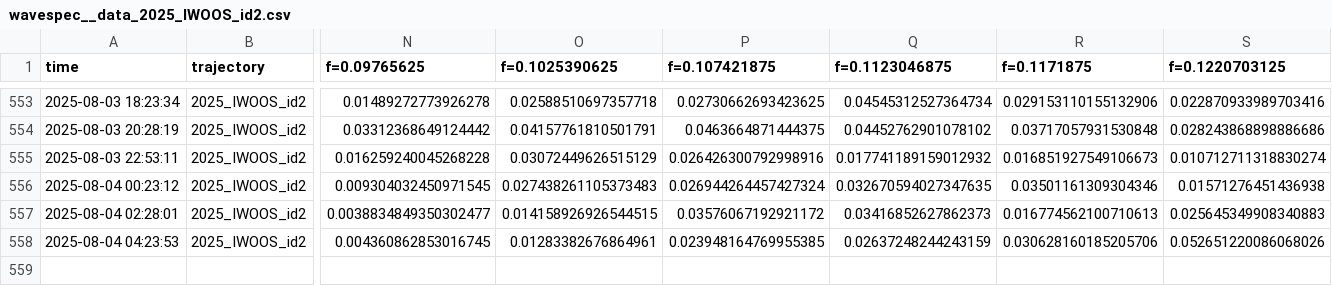
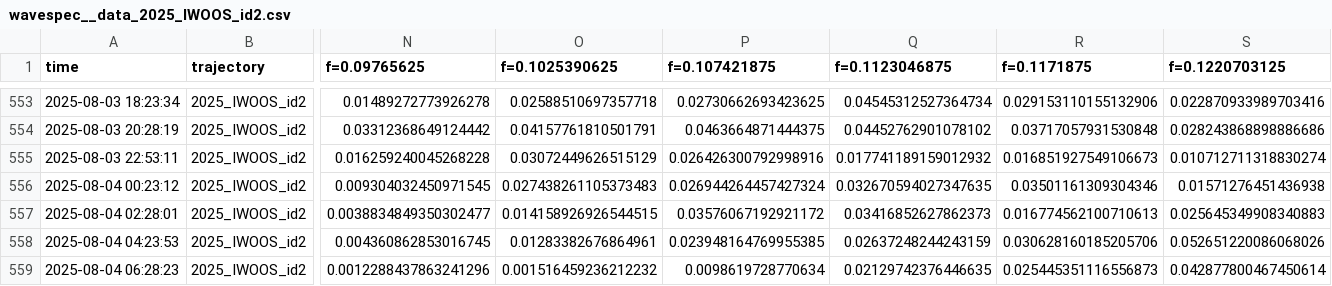
Before and after one commit to jerabaul29/2025_IWOOS_id2_data, a CSV file: wavespec__data_2025_IWOOS_id2.csv, drawn as a sheet; only a part is shown, gaps mark what is left out; rows hold the shown columns only; the diff names each change by its address in the sheet, - before the commit and + after, or states it on an @@ line.

Commit message:
Push data

```diff
--- a/wavespec__data_2025_IWOOS_id2.csv
+++ b/wavespec__data_2025_IWOOS_id2.csv
+row 559: 2025-08-04 06:28:23 | 2025_IWOOS_id2 | 0.0012288437863241296 | 0.001516459236212232 | 0.0098619728770634 | 0.02129742376446635 | 0.025445351116556873 | 0.042877800467450614
```
Also changed, not shown: wavestat_data_2025_IWOOS_id2.csv.
